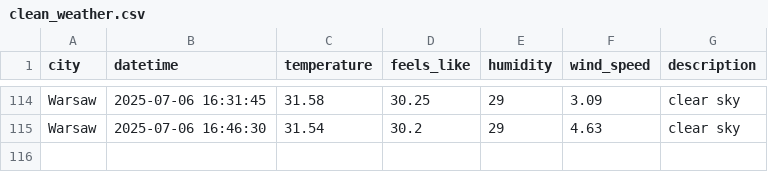
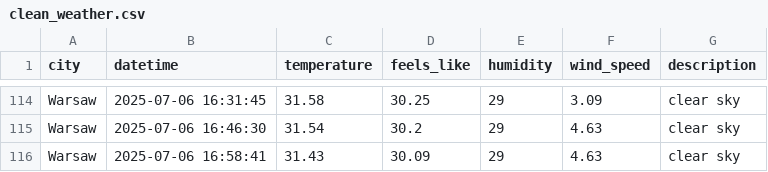
Before and after one commit to ostherhuspl/weather-data-pipeline, a CSV file: data/clean_weather.csv, drawn as a sheet; only a part is shown, gaps mark what is left out.

```diff
--- a/data/clean_weather.csv
+++ b/data/clean_weather.csv
@@ -115 +115,2 @@ Warsaw,2025-07-06 16:31:45,31.58,30.25,29,3.09,clear sky
 Warsaw,2025-07-06 16:46:30,31.54,30.2,29,4.63,clear sky
+Warsaw,2025-07-06 16:58:41,31.43,30.09,29,4.63,clear sky
```
